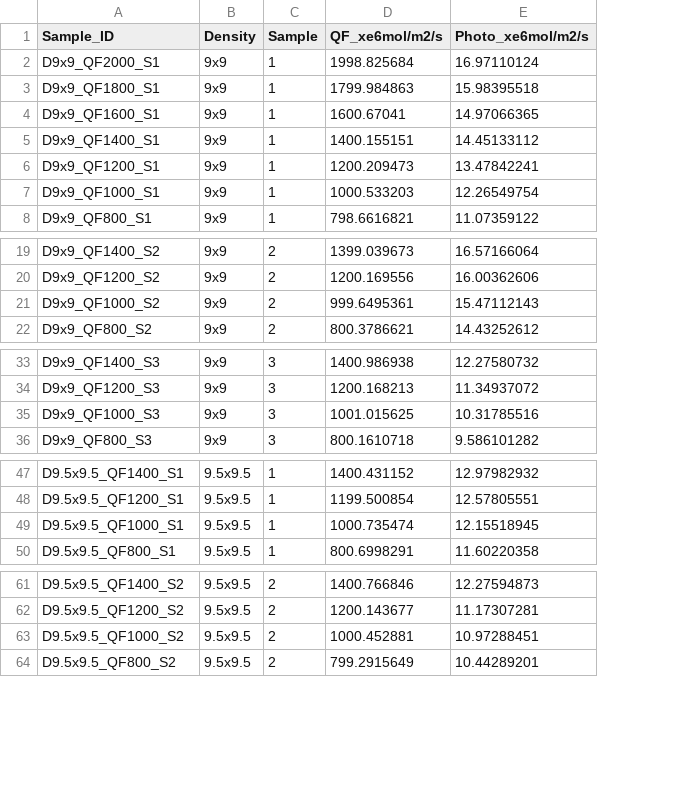
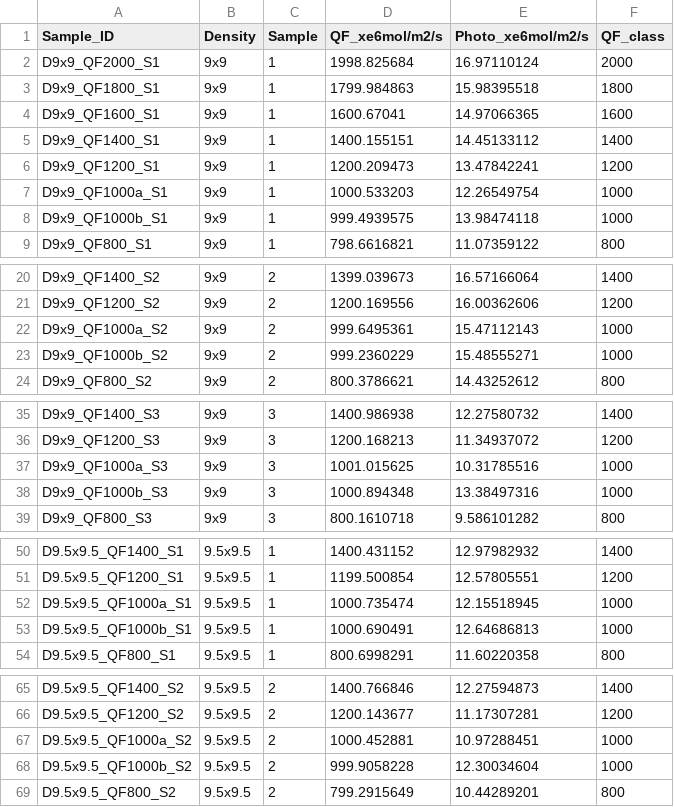
Before and after one commit to hdescobarh/journey-resolution, a TSV file: FV_Taller02_fotosintesis/Data/density.tsv, drawn as a sheet; only a part is shown, gaps mark what is left out; addresses are those after the commit; the diff covers the shown part only; the diff names each change by its address in the sheet, - before the commit and + after, or states it on an @@ line.

```diff
--- a/FV_Taller02_fotosintesis/Data/density.tsv
+++ b/FV_Taller02_fotosintesis/Data/density.tsv
+column F (QF_class), rows 2-7: 2000 | 1800 | 1600 | 1400 | 1200 | 1000; row 9: 800; rows 20-22: 1400 | 1200 | 1000; row 24: 800; rows 35-37: 1400 | 1200 | 1000; row 39: 800; rows 50-52: 1400 | 1200 | 1000; row 54: 800; rows 65-67: 1400 | 1200 | 1000; row 69: 800
-A7 (Sample_ID): D9x9_QF1000_S1
+A7 (Sample_ID): D9x9_QF1000a_S1
+row 8: D9x9_QF1000b_S1 | 9x9 | 1 | 999.4939575 | 13.98474118 | 1000
-A22 (Sample_ID): D9x9_QF1000_S2
+A22 (Sample_ID): D9x9_QF1000a_S2
+row 23: D9x9_QF1000b_S2 | 9x9 | 2 | 999.2360229 | 15.48555271 | 1000
-A37 (Sample_ID): D9x9_QF1000_S3
+A37 (Sample_ID): D9x9_QF1000a_S3
+row 38: D9x9_QF1000b_S3 | 9x9 | 3 | 1000.894348 | 13.38497316 | 1000
-A52 (Sample_ID): D9.5x9.5_QF1000_S1
+A52 (Sample_ID): D9.5x9.5_QF1000a_S1
+row 53: D9.5x9.5_QF1000b_S1 | 9.5x9.5 | 1 | 1000.690491 | 12.64686813 | 1000
-A67 (Sample_ID): D9.5x9.5_QF1000_S2
+A67 (Sample_ID): D9.5x9.5_QF1000a_S2
+row 68: D9.5x9.5_QF1000b_S2 | 9.5x9.5 | 2 | 999.9058228 | 12.30034604 | 1000
```
Also changed, not shown: 4 added rows and 4 edited cells elsewhere in this file, FV_Taller02_fotosintesis/Data/leaf_age.tsv.
